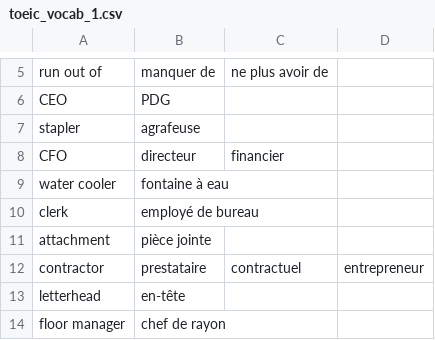
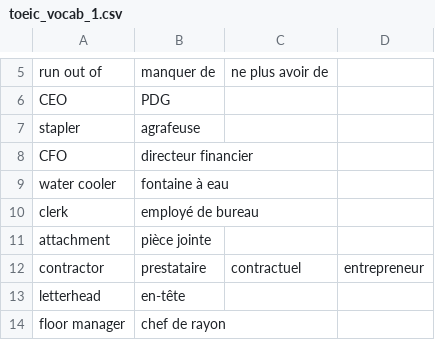
Before and after one commit to Dibeo/VocaLearner, a CSV file: app/src/main/res/raw/toeic_vocab_1.csv, drawn as a sheet; only a part is shown, gaps mark what is left out.

```diff
--- a/app/src/main/res/raw/toeic_vocab_1.csv
+++ b/app/src/main/res/raw/toeic_vocab_1.csv
@@ -7,3 +7,3 @@ CEO,PDG,
 stapler,agrafeuse
-CFO,directeur,financier
+CFO,directeur financier
 water cooler,fontaine à eau
```
Also changed, not shown: app/src/main/res/raw/french_words.csv, 1 other file.
